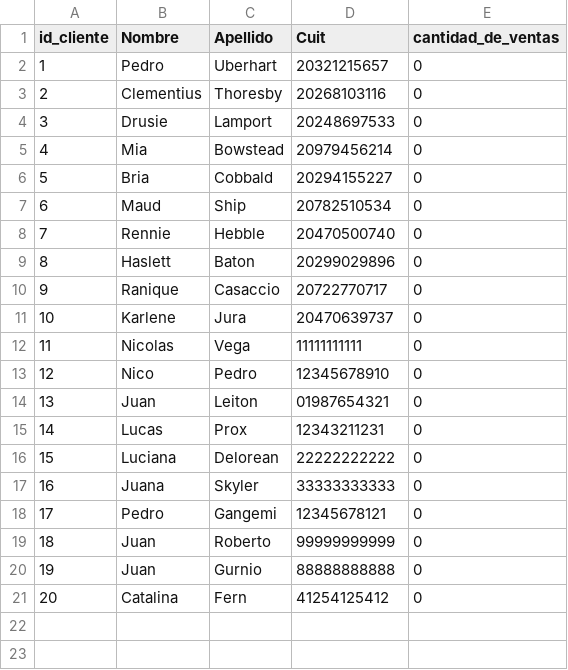
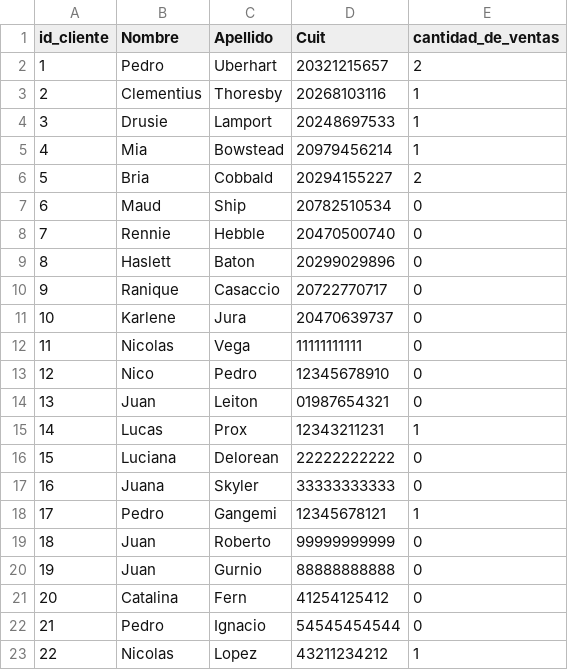
Before and after one commit to NicolasVega92/tp_laboratorio_1, a CSV file: Parcial_2_Labo_2020/ventasSinCobrar.csv, drawn as a sheet.

```diff
--- a/Parcial_2_Labo_2020/ventasSinCobrar.csv
+++ b/Parcial_2_Labo_2020/ventasSinCobrar.csv
@@ -1,7 +1,7 @@
 id_cliente,Nombre,Apellido,Cuit,cantidad_de_ventas
-1,Pedro,Uberhart,20321215657,0
-2,Clementius,Thoresby,20268103116,0
-3,Drusie,Lamport,20248697533,0
-4,Mia,Bowstead,20979456214,0
-5,Bria,Cobbald,20294155227,0
+1,Pedro,Uberhart,20321215657,2
+2,Clementius,Thoresby,20268103116,1
+3,Drusie,Lamport,20248697533,1
+4,Mia,Bowstead,20979456214,1
+5,Bria,Cobbald,20294155227,2
 6,Maud,Ship,20782510534,0
@@ -14,6 +14,6 @@ id_cliente,Nombre,Apellido,Cuit,cantidad_de_ventas
 13,Juan,Leiton,01987654321,0
-14,Lucas,Prox,12343211231,0
+14,Lucas,Prox,12343211231,1
 15,Luciana,Delorean,22222222222,0
 16,Juana,Skyler,33333333333,0
-17,Pedro,Gangemi,12345678121,0
+17,Pedro,Gangemi,12345678121,1
 18,Juan,Roberto,99999999999,0
@@ -21 +21,3 @@ id_cliente,Nombre,Apellido,Cuit,cantidad_de_ventas
 20,Catalina,Fern,41254125412,0
+21,Pedro,Ignacio,54545454544,0
+22,Nicolas,Lopez,43211234212,1
```
Also changed, not shown: Parcial_2_Labo_2020/cliente-data.csv, Parcial_2_Labo_2020/ventas-data.csv, 16 other files.
